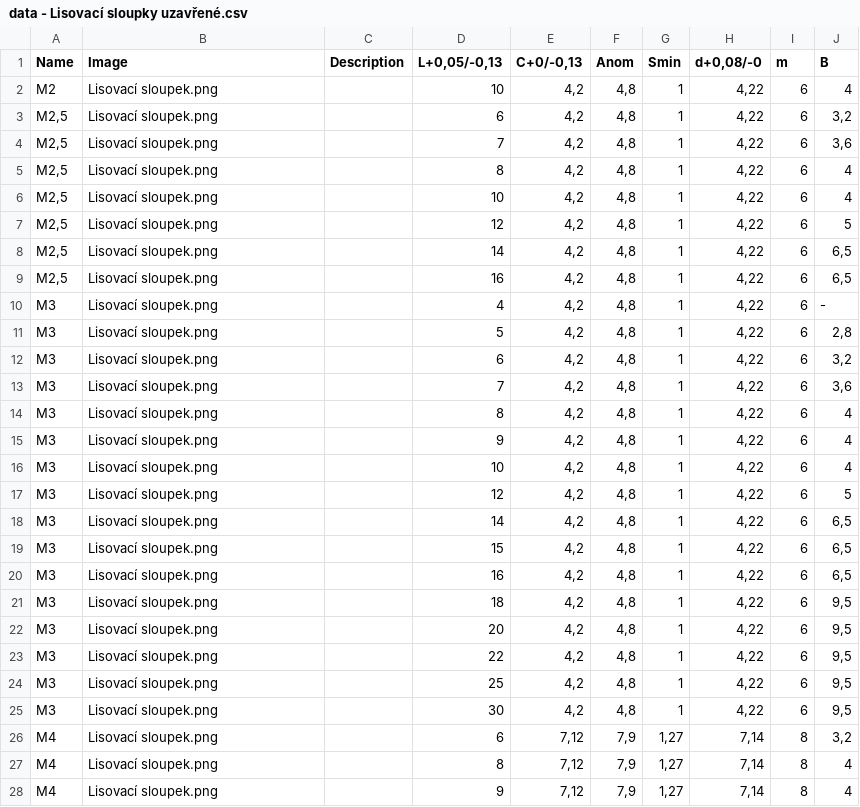
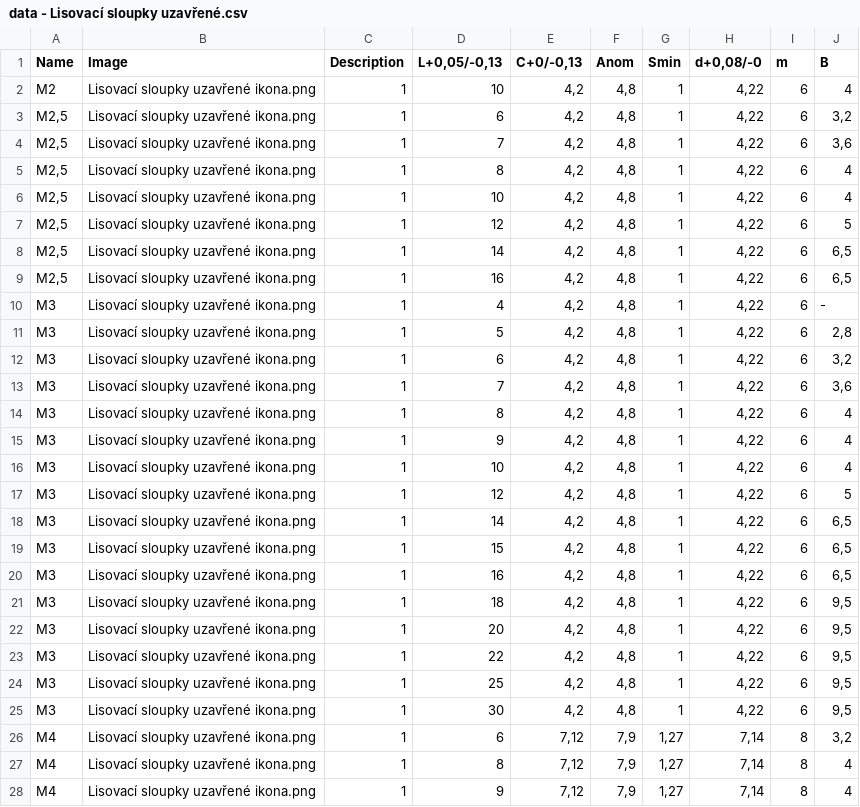
Before and after one commit to LukeVarga/Konstrukterska-pomucka, a CSV file: data - Lisovací sloupky uzavřené.csv, drawn as a sheet; only a part is shown; the diff covers the shown part only.

```diff
--- a/data - Lisovací sloupky uzavřené.csv
+++ b/data - Lisovací sloupky uzavřené.csv
@@ -1,28 +1,28 @@
 Name,Image,Description,"L+0,05/-0,13","C+0/-0,13",Anom,Smin,"d+0,08/-0",m,B
-M2,Lisovací sloupek.png,,10,"4,2","4,8",1,"4,22",6,4
-"M2,5",Lisovací sloupek.png,,6,"4,2","4,8",1,"4,22",6,"3,2"
-"M2,5",Lisovací sloupek.png,,7,"4,2","4,8",1,"4,22",6,"3,6"
-"M2,5",Lisovací sloupek.png,,8,"4,2","4,8",1,"4,22",6,4
-"M2,5",Lisovací sloupek.png,,10,"4,2","4,8",1,"4,22",6,4
-"M2,5",Lisovací sloupek.png,,12,"4,2","4,8",1,"4,22",6,5
-"M2,5",Lisovací sloupek.png,,14,"4,2","4,8",1,"4,22",6,"6,5"
-"M2,5",Lisovací sloupek.png,,16,"4,2","4,8",1,"4,22",6,"6,5"
-M3,Lisovací sloupek.png,,4,"4,2","4,8",1,"4,22",6,-
-M3,Lisovací sloupek.png,,5,"4,2","4,8",1,"4,22",6,"2,8"
-M3,Lisovací sloupek.png,,6,"4,2","4,8",1,"4,22",6,"3,2"
-M3,Lisovací sloupek.png,,7,"4,2","4,8",1,"4,22",6,"3,6"
-M3,Lisovací sloupek.png,,8,"4,2","4,8",1,"4,22",6,4
-M3,Lisovací sloupek.png,,9,"4,2","4,8",1,"4,22",6,4
-M3,Lisovací sloupek.png,,10,"4,2","4,8",1,"4,22",6,4
-M3,Lisovací sloupek.png,,12,"4,2","4,8",1,"4,22",6,5
-M3,Lisovací sloupek.png,,14,"4,2","4,8",1,"4,22",6,"6,5"
-M3,Lisovací sloupek.png,,15,"4,2","4,8",1,"4,22",6,"6,5"
-M3,Lisovací sloupek.png,,16,"4,2","4,8",1,"4,22",6,"6,5"
-M3,Lisovací sloupek.png,,18,"4,2","4,8",1,"4,22",6,"9,5"
-M3,Lisovací sloupek.png,,20,"4,2","4,8",1,"4,22",6,"9,5"
-M3,Lisovací sloupek.png,,22,"4,2","4,8",1,"4,22",6,"9,5"
-M3,Lisovací sloupek.png,,25,"4,2","4,8",1,"4,22",6,"9,5"
-M3,Lisovací sloupek.png,,30,"4,2","4,8",1,"4,22",6,"9,5"
-M4,Lisovací sloupek.png,,6,"7,12","7,9","1,27","7,14",8,"3,2"
-M4,Lisovací sloupek.png,,8,"7,12","7,9","1,27","7,14",8,4
-M4,Lisovací sloupek.png,,9,"7,12","7,9","1,27","7,14",8,4
+M2,Lisovací sloupky uzavřené ikona.png,1,10,"4,2","4,8",1,"4,22",6,4
+"M2,5",Lisovací sloupky uzavřené ikona.png,1,6,"4,2","4,8",1,"4,22",6,"3,2"
+"M2,5",Lisovací sloupky uzavřené ikona.png,1,7,"4,2","4,8",1,"4,22",6,"3,6"
+"M2,5",Lisovací sloupky uzavřené ikona.png,1,8,"4,2","4,8",1,"4,22",6,4
+"M2,5",Lisovací sloupky uzavřené ikona.png,1,10,"4,2","4,8",1,"4,22",6,4
+"M2,5",Lisovací sloupky uzavřené ikona.png,1,12,"4,2","4,8",1,"4,22",6,5
+"M2,5",Lisovací sloupky uzavřené ikona.png,1,14,"4,2","4,8",1,"4,22",6,"6,5"
+"M2,5",Lisovací sloupky uzavřené ikona.png,1,16,"4,2","4,8",1,"4,22",6,"6,5"
+M3,Lisovací sloupky uzavřené ikona.png,1,4,"4,2","4,8",1,"4,22",6,-
+M3,Lisovací sloupky uzavřené ikona.png,1,5,"4,2","4,8",1,"4,22",6,"2,8"
+M3,Lisovací sloupky uzavřené ikona.png,1,6,"4,2","4,8",1,"4,22",6,"3,2"
+M3,Lisovací sloupky uzavřené ikona.png,1,7,"4,2","4,8",1,"4,22",6,"3,6"
+M3,Lisovací sloupky uzavřené ikona.png,1,8,"4,2","4,8",1,"4,22",6,4
+M3,Lisovací sloupky uzavřené ikona.png,1,9,"4,2","4,8",1,"4,22",6,4
+M3,Lisovací sloupky uzavřené ikona.png,1,10,"4,2","4,8",1,"4,22",6,4
+M3,Lisovací sloupky uzavřené ikona.png,1,12,"4,2","4,8",1,"4,22",6,5
+M3,Lisovací sloupky uzavřené ikona.png,1,14,"4,2","4,8",1,"4,22",6,"6,5"
+M3,Lisovací sloupky uzavřené ikona.png,1,15,"4,2","4,8",1,"4,22",6,"6,5"
+M3,Lisovací sloupky uzavřené ikona.png,1,16,"4,2","4,8",1,"4,22",6,"6,5"
+M3,Lisovací sloupky uzavřené ikona.png,1,18,"4,2","4,8",1,"4,22",6,"9,5"
+M3,Lisovací sloupky uzavřené ikona.png,1,20,"4,2","4,8",1,"4,22",6,"9,5"
+M3,Lisovací sloupky uzavřené ikona.png,1,22,"4,2","4,8",1,"4,22",6,"9,5"
+M3,Lisovací sloupky uzavřené ikona.png,1,25,"4,2","4,8",1,"4,22",6,"9,5"
+M3,Lisovací sloupky uzavřené ikona.png,1,30,"4,2","4,8",1,"4,22",6,"9,5"
+M4,Lisovací sloupky uzavřené ikona.png,1,6,"7,12","7,9","1,27","7,14",8,"3,2"
+M4,Lisovací sloupky uzavřené ikona.png,1,8,"7,12","7,9","1,27","7,14",8,4
+M4,Lisovací sloupky uzavřené ikona.png,1,9,"7,12","7,9","1,27","7,14",8,4
```
Also changed, not shown: 44 edited cells elsewhere in this file, data - Lisovací sloupky průchozí.csv.
